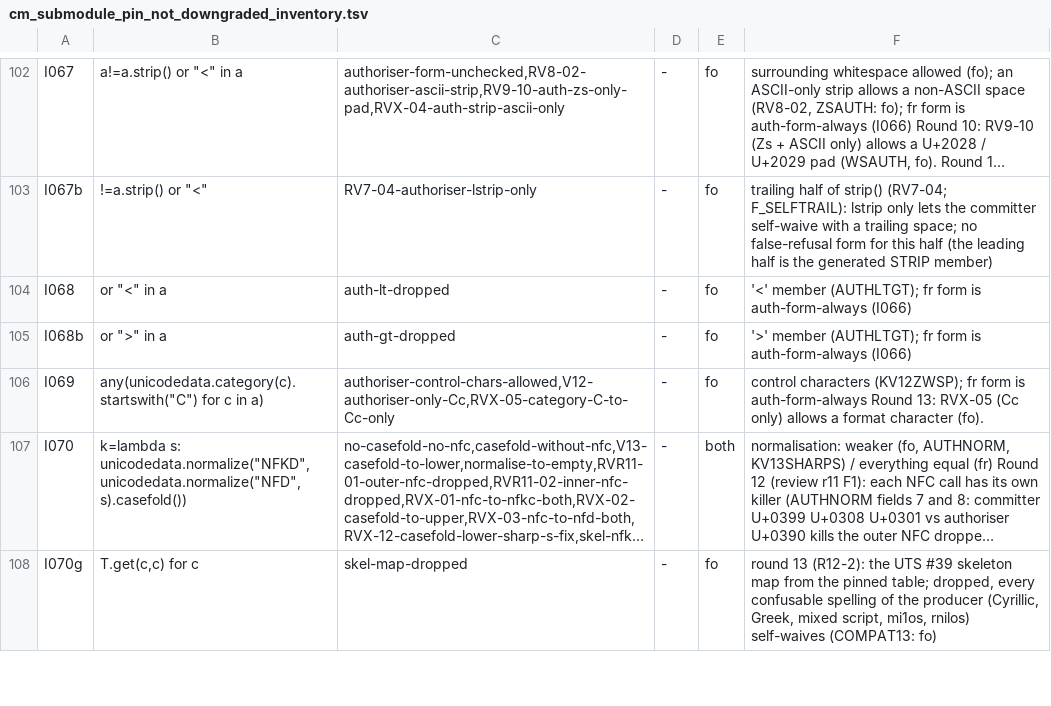
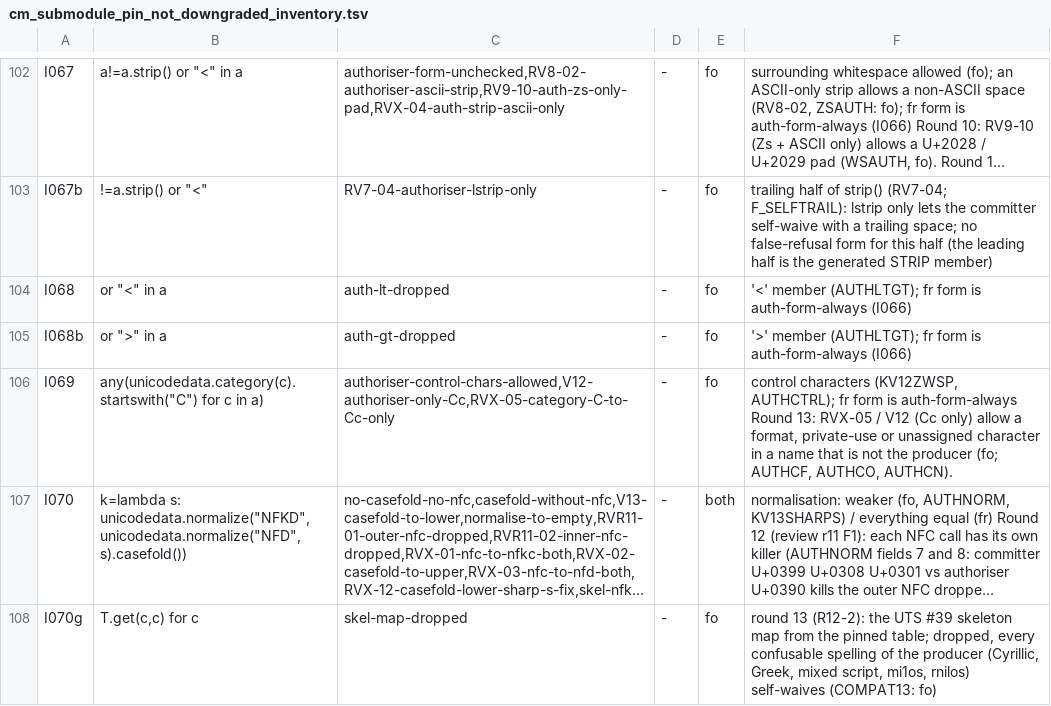
Before and after one commit to HelixDevelopment/constitution, a TSV file: scripts/gates/cm_submodule_pin_not_downgraded_inventory.tsv, drawn as a sheet; only a part is shown, gaps mark what is left out; long unchanged cells end in …; the diff names each change by its address in the sheet, - before the commit and + after, or states it on an @@ line.

```diff
--- a/scripts/gates/cm_submodule_pin_not_downgraded_inventory.tsv
+++ b/scripts/gates/cm_submodule_pin_not_downgraded_inventory.tsv
-F106: control characters (KV12ZWSP); fr form is auth-form-always Round 13: RVX-05 (Cc only) allows a format character (fo).
+F106: control characters (KV12ZWSP, AUTHCTRL); fr form is auth-form-always Round 13: RVX-05 / V12 (Cc only) allow a format, private-use or unassigned character in a name that is not the producer (fo; AUTHCF, AUTHCO, AUTHCN).
```
Also changed, not shown: scripts/gates/cm_submodule_pin_not_downgraded_members.tsv, scripts/gates/cm_submodule_pin_not_downgraded_sites.tsv, 2 other files.
